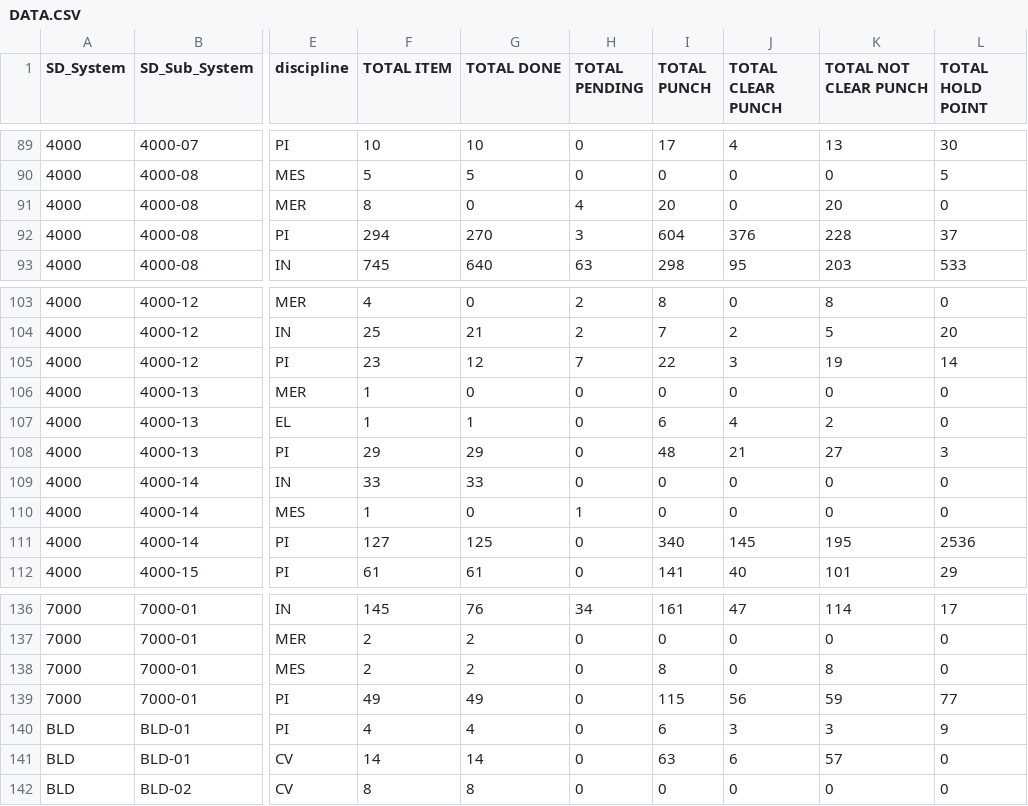
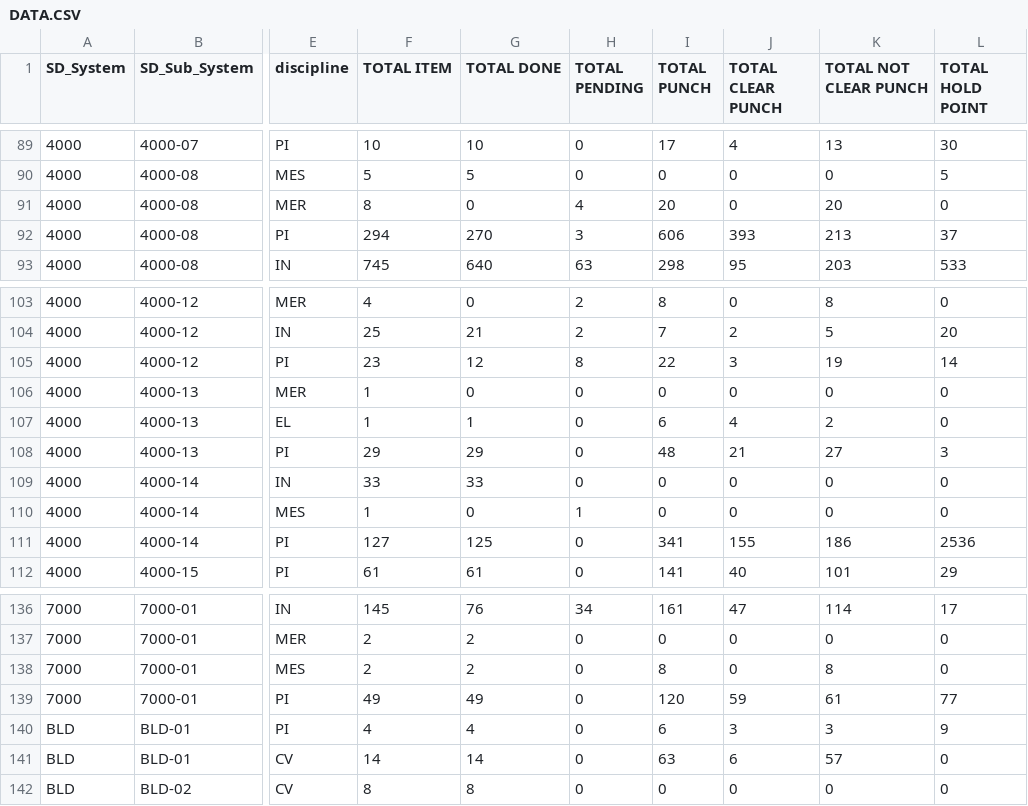
Before and after one commit to akarimvand/SAPRA2, a CSV file: dbcsv/DATA.CSV, drawn as a sheet; only a part is shown, gaps mark what is left out; the diff names each change by its address in the sheet, - before the commit and + after, or states it on an @@ line.

Commit message:
Upload DATA.CSV by S.Baratianmehr on SMP-QC-D01614 at 2025-10-11 14:35:28

```diff
--- a/dbcsv/DATA.CSV
+++ b/dbcsv/DATA.CSV
-I92 (TOTAL PUNCH): 604
+I92 (TOTAL PUNCH): 606
-J92 (TOTAL CLEAR PUNCH): 376
+J92 (TOTAL CLEAR PUNCH): 393
-K92 (TOTAL NOT CLEAR PUNCH): 228
+K92 (TOTAL NOT CLEAR PUNCH): 213
-H105 (TOTAL PENDING): 7
+H105 (TOTAL PENDING): 8
-I111 (TOTAL PUNCH): 340
+I111 (TOTAL PUNCH): 341
-J111 (TOTAL CLEAR PUNCH): 145
+J111 (TOTAL CLEAR PUNCH): 155
-K111 (TOTAL NOT CLEAR PUNCH): 195
+K111 (TOTAL NOT CLEAR PUNCH): 186
-I139 (TOTAL PUNCH): 115
+I139 (TOTAL PUNCH): 120
-J139 (TOTAL CLEAR PUNCH): 56
+J139 (TOTAL CLEAR PUNCH): 59
-K139 (TOTAL NOT CLEAR PUNCH): 59
+K139 (TOTAL NOT CLEAR PUNCH): 61
```
